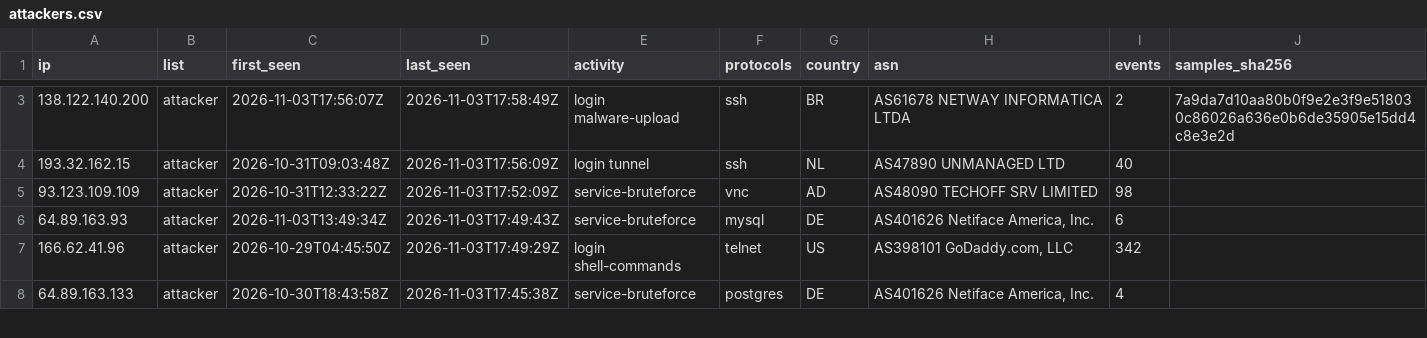
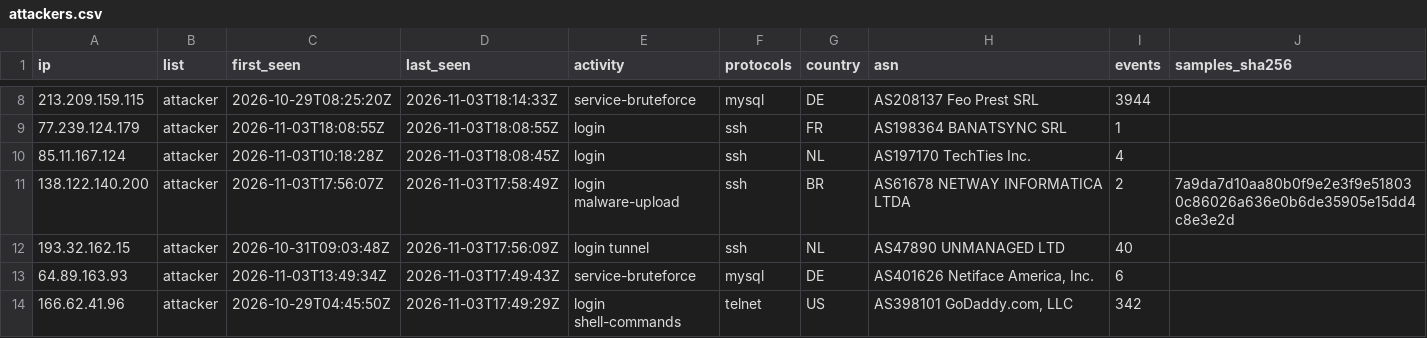
Before and after one commit to 0x1-so/honeypot-blocklist, a CSV file: attackers.csv, drawn as a sheet; only a part is shown, gaps mark what is left out; the shorter side is filled out with more unchanged rows; removed rows and columns are numbered as before the commit, all else as after; the diff covers the shown part only; the diff names each change by its address in the sheet, - before the commit and + after, or states it on an @@ line.

Commit message:
feed: 707 attackers, 577 infected devices (2026-11-03T19:01:35Z)

```diff
--- a/attackers.csv
+++ b/attackers.csv
+row 8: 213.209.159.115 | attacker | 2026-10-29T08:25:20Z | 2026-11-03T18:14:33Z | service-bruteforce | mysql | DE | AS208137 Feo Prest SRL | 3944
+row 9: 77.239.124.179 | attacker | 2026-11-03T18:08:55Z | 2026-11-03T18:08:55Z | login | ssh | FR | AS198364 BANATSYNC SRL | 1
+row 10: 85.11.167.124 | attacker | 2026-11-03T10:18:28Z | 2026-11-03T18:08:45Z | login | ssh | NL | AS197170 TechTies Inc. | 4
-row 5: 93.123.109.109 | attacker | 2026-10-31T12:33:22Z | 2026-11-03T17:52:09Z | service-bruteforce | vnc | AD | AS48090 TECHOFF SRV LIMITED | 98
```
Also changed, not shown: 5 added rows, 4 removed rows and 2 edited cells elsewhere in this file, 3 other files.
